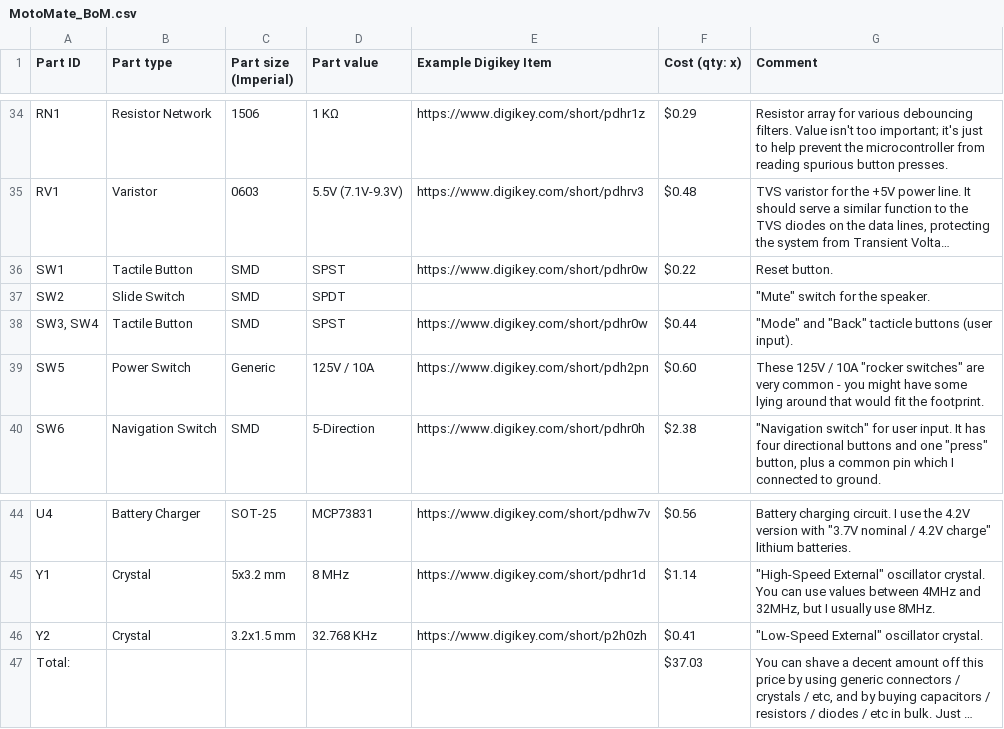
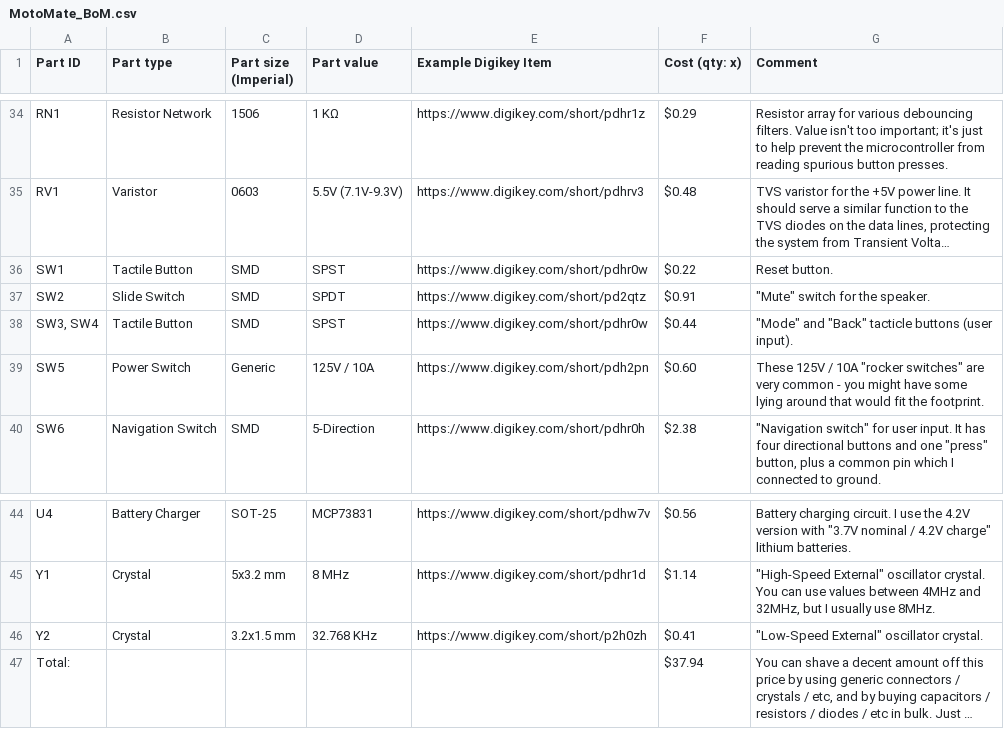
Before and after one commit to WRansohoff/MotoMate, a CSV file: MotoMate_BoM.csv, drawn as a sheet; only a part is shown, gaps mark what is left out; long unchanged cells end in …; the diff names each change by its address in the sheet, - before the commit and + after, or states it on an @@ line.

Commit message:
Add a missing link to the 'mute' slide switch part in the bill of materials - whoops!

```diff
--- a/MotoMate_BoM.csv
+++ b/MotoMate_BoM.csv
-E37 (Example Digikey Item): (empty)
+E37 (Example Digikey Item): https://www.digikey.com/short/pd2qtz
-F37 (Cost (qty: x)): (empty)
+F37 (Cost (qty: x)): $0.91
-F47 (Cost (qty: x)): $37.03
+F47 (Cost (qty: x)): $37.94
```
